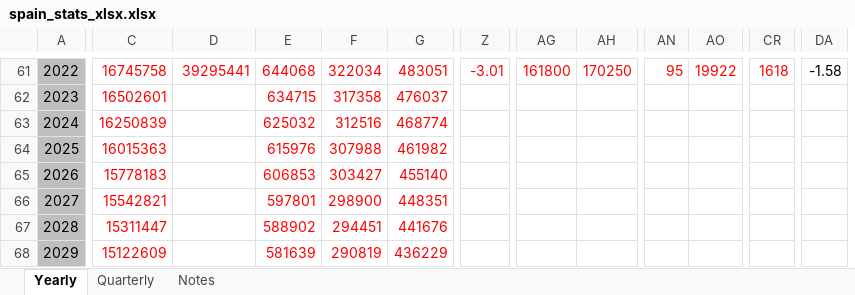
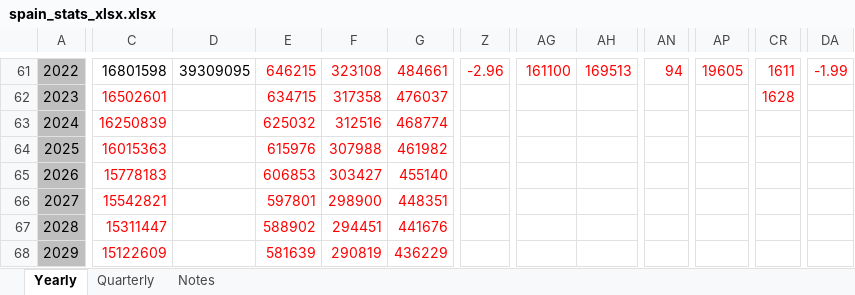
Before and after one commit to galetaire/spahousing, an Excel workbook: public/docs/spain_stats_xlsx.xlsx, sheet Yearly, drawn as a sheet; only a part is shown, gaps mark what is left out; values as stored, in another font and other column widths than the file's, no borders; removed rows and columns are numbered as before the commit, all else as after; the diff covers the shown part only; the diff names each change by its address in the sheet, - before the commit and + after, or states it on an @@ line.

```diff
--- a/public/docs/spain_stats_xlsx.xlsx (sheet Yearly)
+++ b/public/docs/spain_stats_xlsx.xlsx (sheet Yearly)
-column AO, row 61: 19922
+column AP, row 61: 19605
-C61: 16745758
+C61: 16801598
-C61:D61 text colour: #FF0000
+C61:D61 text colour: black
-D61: 39295441
+D61: 39309095
-E61: 644068
+E61: 646215
-F61: 322034
+F61: 323108
-G61: 483051
+G61: 484661
-Z61: -3.01
+Z61: -2.96
-AG61: 161800
+AG61: 161100
-AH61: 170250
+AH61: 169513
-AN61: 95
+AN61: 94
-CR61: 1618
+CR61: 1611
-DA61: -1.58
+DA61: -1.99
-DA61 text colour: black
+DA61 text colour: #FF0000
-CR62: (empty)
+CR62: 1628
```
Also changed, not shown: 1 added row, 1 removed row, 62 edited cells and cell formats elsewhere in this sheet, sheet Quarterly, formulas that keep their value, 7 other files.
